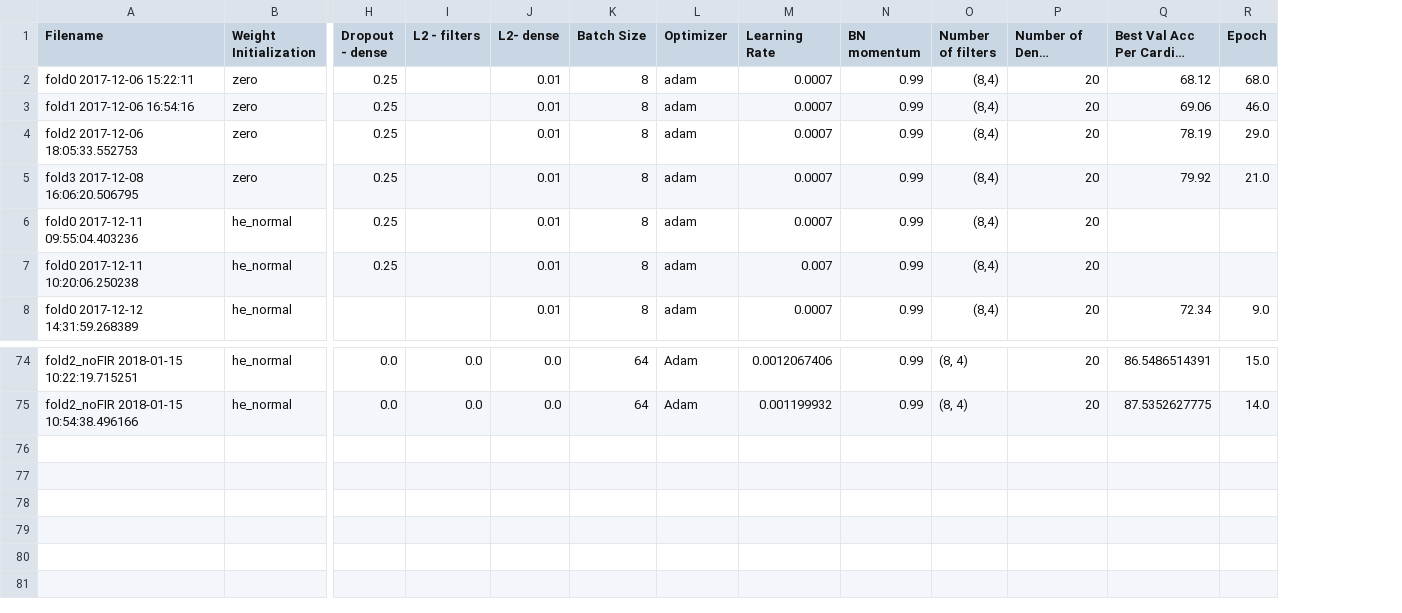
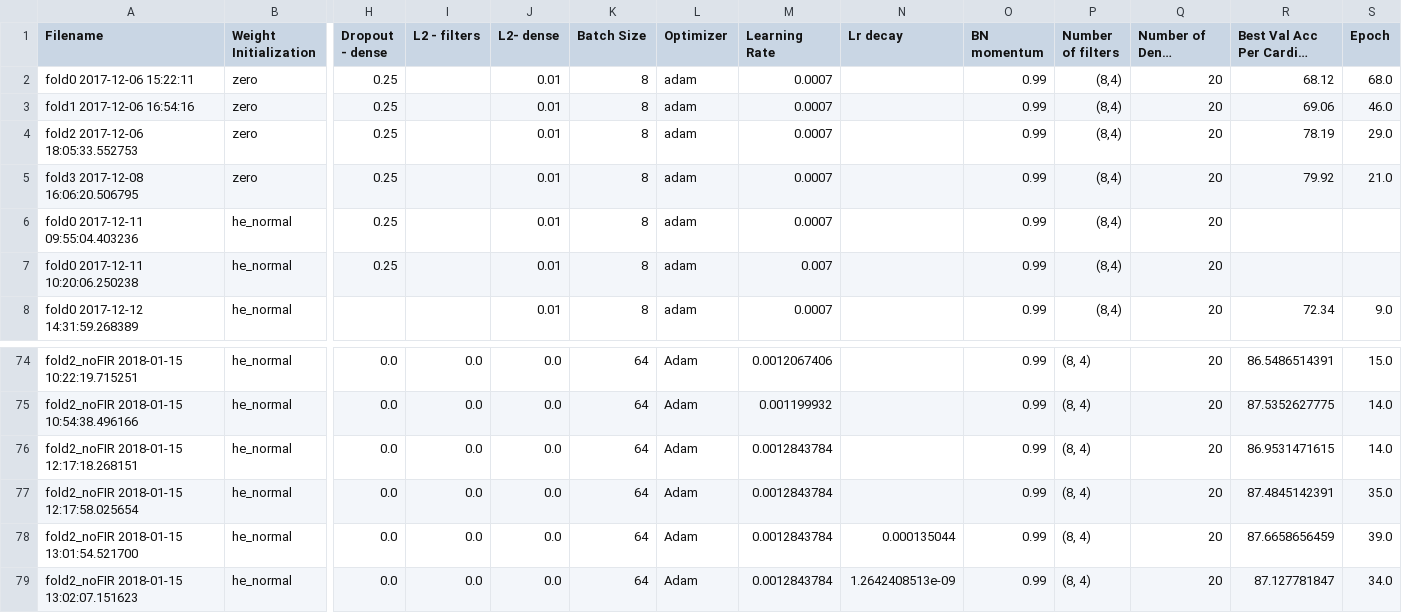
Before and after one commit to AhmedImtiazPrio/heartnet, a CSV file: codes/logs/results.csv, drawn as a sheet; only a part is shown, gaps mark what is left out; long unchanged cells end in …; rows hold the shown columns only; the diff names each change by its address in the sheet, - before the commit and + after, or states it on an @@ line.

Commit message:
added lr decay

```diff
--- a/codes/logs/results.csv
+++ b/codes/logs/results.csv
+column N (Lr decay), empty
+row 76: fold2_noFIR 2018-01-15 12:17:18.268151 | he_normal | 0.0 | 0.0 | 0.0 | 64 | Adam | 0.0012843784 |  | 0.99 | (8, 4) | 20 | 86.9531471615 | 14.0
+row 77: fold2_noFIR 2018-01-15 12:17:58.025654 | he_normal | 0.0 | 0.0 | 0.0 | 64 | Adam | 0.0012843784 |  | 0.99 | (8, 4) | 20 | 87.4845142391 | 35.0
+row 78: fold2_noFIR 2018-01-15 13:01:54.521700 | he_normal | 0.0 | 0.0 | 0.0 | 64 | Adam | 0.0012843784 | 0.000135044 | 0.99 | (8, 4) | 20 | 87.6658656459 | 39.0
+row 79: fold2_noFIR 2018-01-15 13:02:07.151623 | he_normal | 0.0 | 0.0 | 0.0 | 64 | Adam | 0.0012843784 | 1.2642408513e-09 | 0.99 | (8, 4) | 20 | 87.127781847 | 34.0
```
